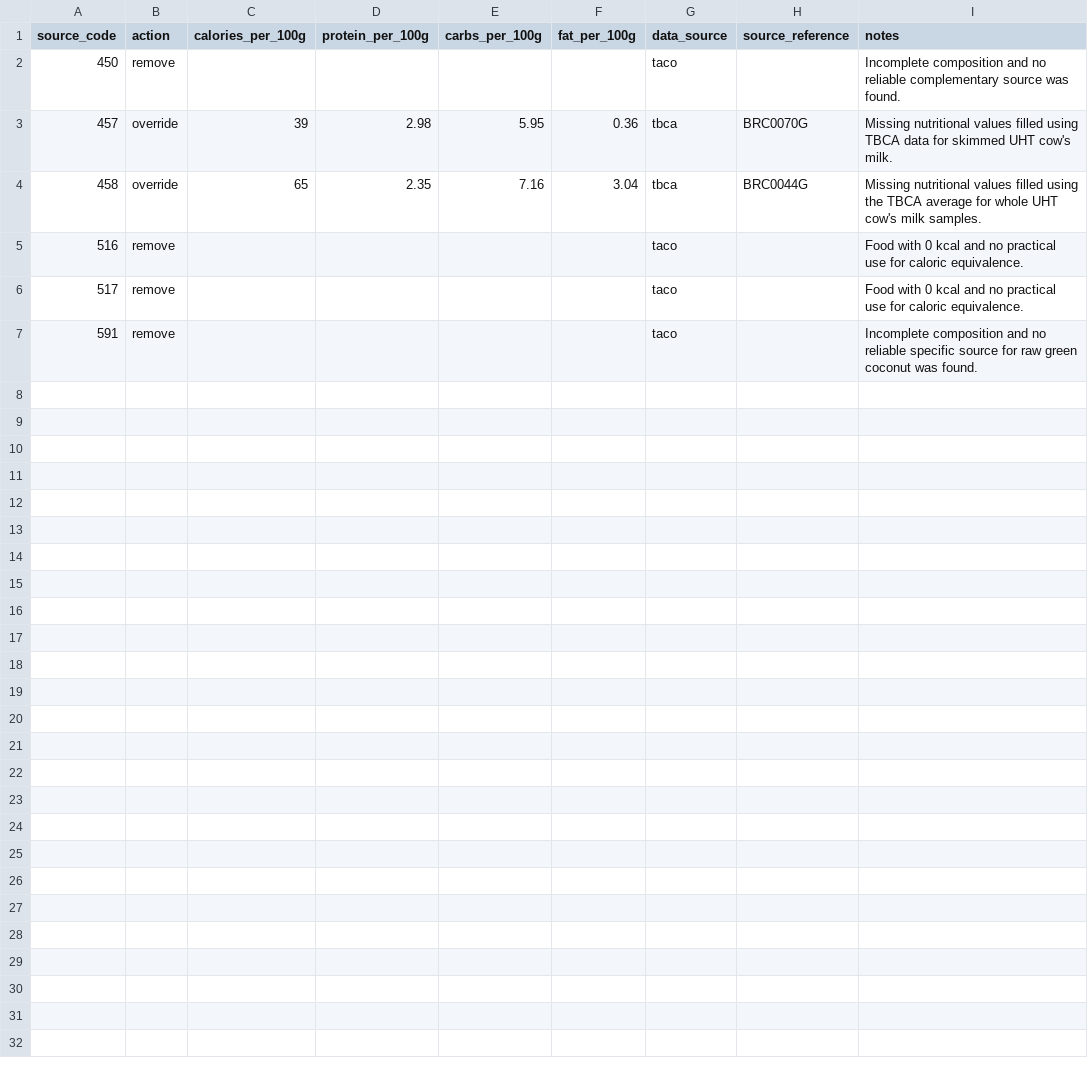
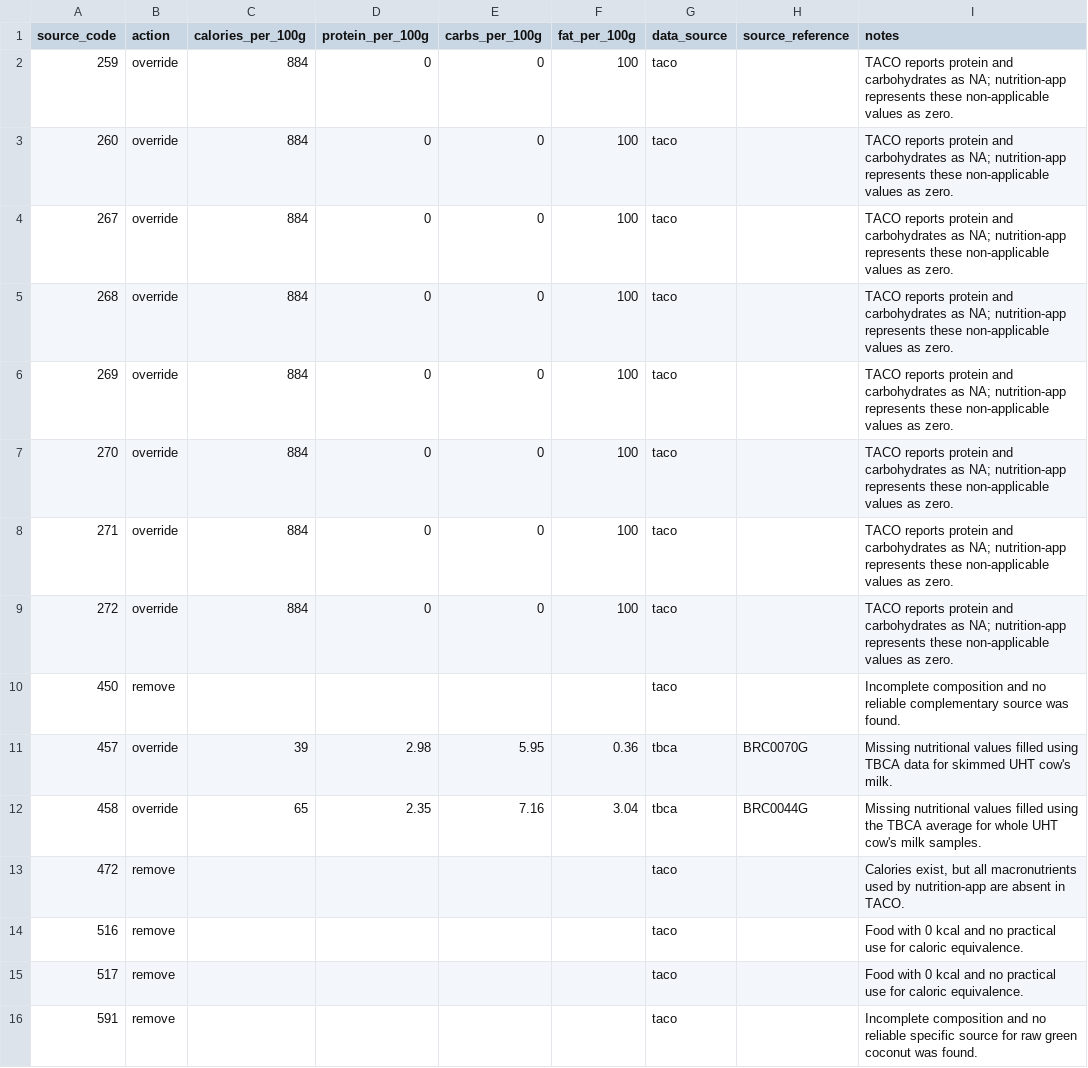
Before and after one commit to caalel/mesa, a CSV file: database/data/foods/taco-v4-overrides.csv, drawn as a sheet.

Commit message:
data: expand TACO food override decisions

```diff
--- a/database/data/foods/taco-v4-overrides.csv
+++ b/database/data/foods/taco-v4-overrides.csv
@@ -1,2 +1,10 @@
 source_code,action,calories_per_100g,protein_per_100g,carbs_per_100g,fat_per_100g,data_source,source_reference,notes
+259,override,884,0,0,100,taco,,"TACO reports protein and carbohydrates as NA; nutrition-app represents these non-applicable values as zero."
+260,override,884,0,0,100,taco,,"TACO reports protein and carbohydrates as NA; nutrition-app represents these non-applicable values as zero."
+267,override,884,0,0,100,taco,,"TACO reports protein and carbohydrates as NA; nutrition-app represents these non-applicable values as zero."
+268,override,884,0,0,100,taco,,"TACO reports protein and carbohydrates as NA; nutrition-app represents these non-applicable values as zero."
+269,override,884,0,0,100,taco,,"TACO reports protein and carbohydrates as NA; nutrition-app represents these non-applicable values as zero."
+270,override,884,0,0,100,taco,,"TACO reports protein and carbohydrates as NA; nutrition-app represents these non-applicable values as zero."
+271,override,884,0,0,100,taco,,"TACO reports protein and carbohydrates as NA; nutrition-app represents these non-applicable values as zero."
+272,override,884,0,0,100,taco,,"TACO reports protein and carbohydrates as NA; nutrition-app represents these non-applicable values as zero."
 450,remove,,,,,taco,,"Incomplete composition and no reliable complementary source was found."
@@ -4,2 +12,3 @@ source_code,action,calories_per_100g,protein_per_100g,carbs_per_100g,fat_per_100
 458,override,65,2.35,7.16,3.04,tbca,BRC0044G,"Missing nutritional values filled using the TBCA average for whole UHT cow's milk samples."
+472,remove,,,,,taco,,"Calories exist, but all macronutrients used by nutrition-app are absent in TACO."
 516,remove,,,,,taco,,"Food with 0 kcal and no practical use for caloric equivalence."
```
Also changed, not shown: database/data/foods/taco-v4.csv.
